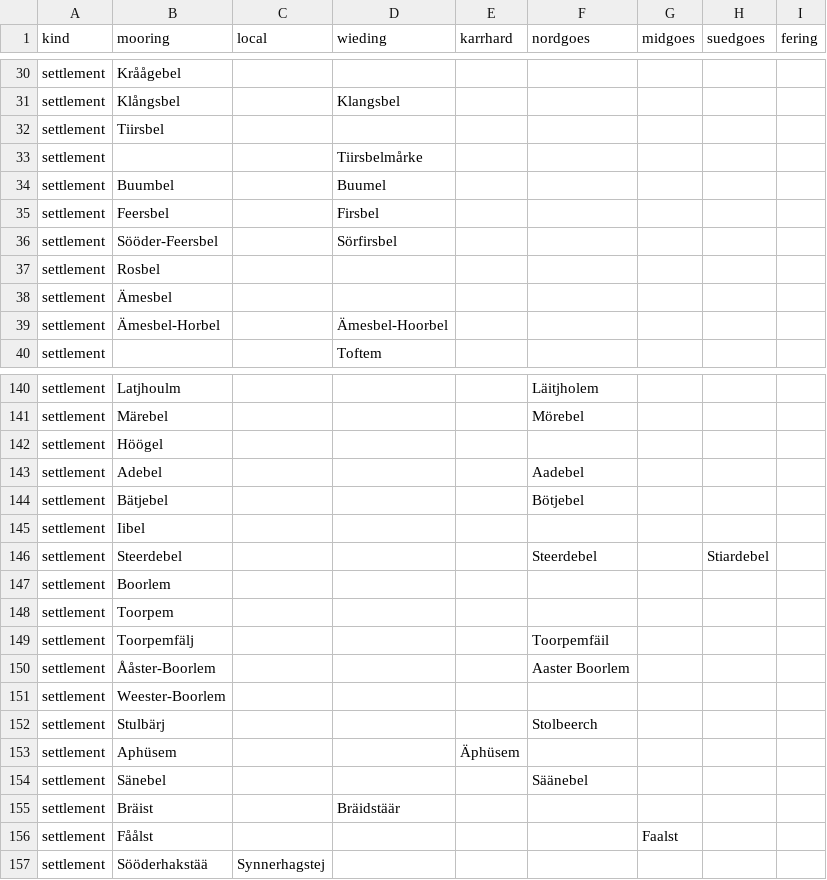
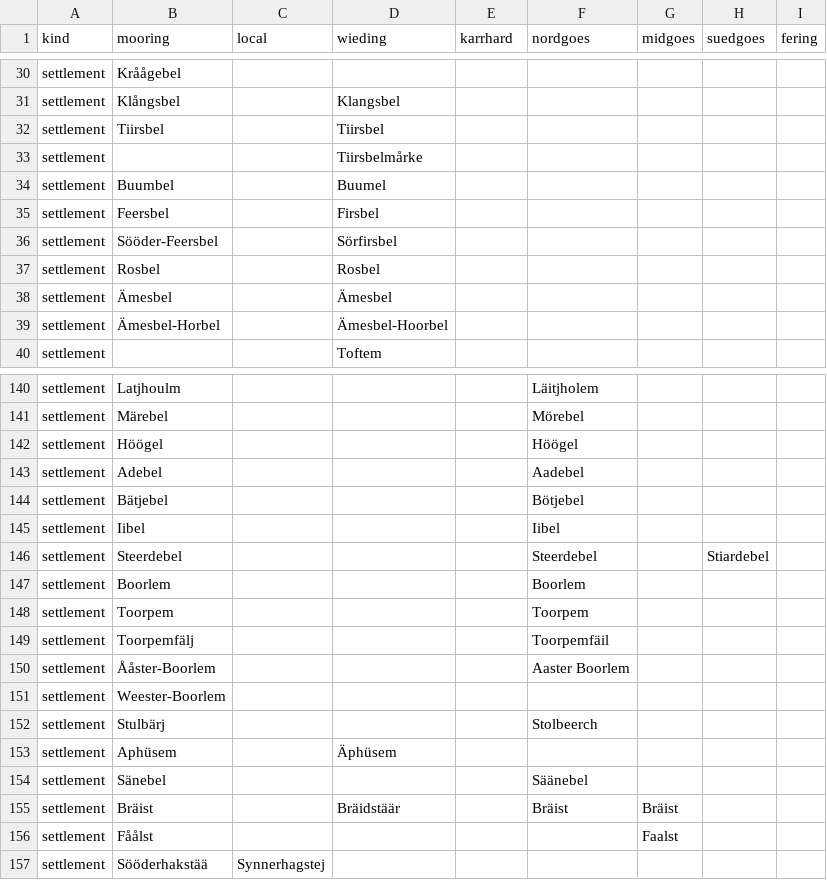
Before and after one commit to Commander-Cody/frasch-koord, a CSV file: names/places.csv, drawn as a sheet; only a part is shown, gaps mark what is left out; the diff covers the shown part only; the diff names each change by its address in the sheet, - before the commit and + after, or states it on an @@ line.

```diff
--- a/names/places.csv
+++ b/names/places.csv
-D32 (wieding): (empty)
+D32 (wieding): Tiirsbel
-D37 (wieding): (empty)
+D37 (wieding): Rosbel
-D38 (wieding): (empty)
+D38 (wieding): Ämesbel
-F142 (nordgoes): (empty)
+F142 (nordgoes): Höögel
-F145 (nordgoes): (empty)
+F145 (nordgoes): Iibel
-F147 (nordgoes): (empty)
+F147 (nordgoes): Boorlem
-F148 (nordgoes): (empty)
+F148 (nordgoes): Toorpem
-D153 (wieding): (empty)
+D153 (wieding): Äphüsem
-E153 (karrhard): Äphüsem
+E153 (karrhard): (empty)
-F155 (nordgoes): (empty)
+F155 (nordgoes): Bräist
-G155 (midgoes): (empty)
+G155 (midgoes): Bräist
```
Also changed, not shown: 4 added rows, 1 removed row and 32 edited cells elsewhere in this file.
